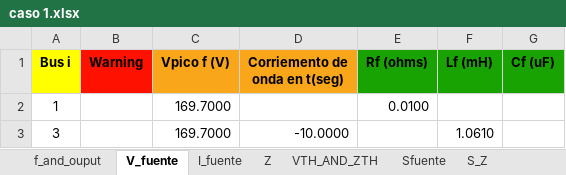
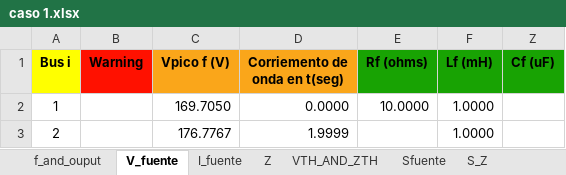
Before and after one commit to not-vis-larez/Proyecto-redes, an Excel workbook: caso 1.xlsx, sheet V_fuente, drawn as a sheet; values as stored, in another font and other column widths than the file's, no borders; removed rows and columns are numbered as before the commit, all else as after; the diff names each change by its address in the sheet, - before the commit and + after, or states it on an @@ line.

```diff
--- a/caso 1.xlsx (sheet V_fuente)
+++ b/caso 1.xlsx (sheet V_fuente)
-C2 (Vpico f (V)): 169.7000
+C2 (Vpico f (V)): 169.7050
-D2 (Corriemento de onda en t(seg)): (empty)
+D2 (Corriemento de onda en t(seg)): 0.0000
-E2 (Rf (ohms)): 0.0100
+E2 (Rf (ohms)): 10.0000
-F2 (Lf (mH)): (empty)
+F2 (Lf (mH)): 1.0000
-row 3: 3 |  | 169.7000 | -10.0000 |  | 1.0610
+row 3: 2 |  | 176.7767 | 1.9999 |  | 1.0000
```
Also changed, not shown: sheet Z, sheet S_Z, sheet VTH_AND_ZTH, sheet Sfuente, sheet Balance_S, sheet f_and_ouput, data_io.xlsx.
